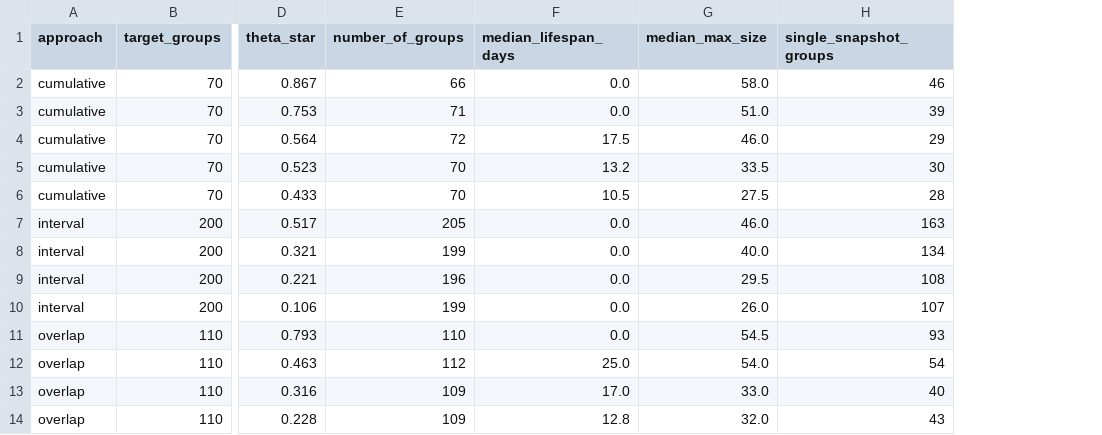
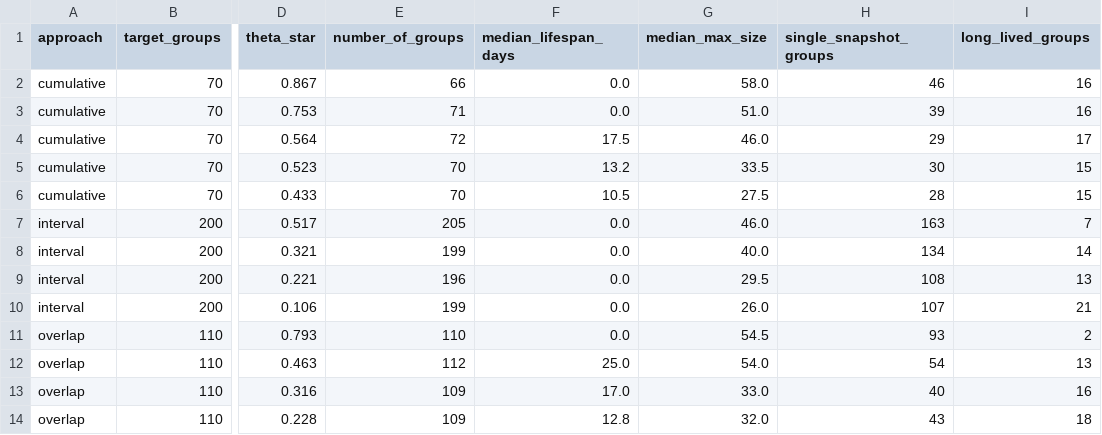
Before and after one commit to maha-marhag/unlabeled_group_detection, a CSV file: graph-matching/outputs/sensitivity_analysis/groups_at_theta_star.csv, drawn as a sheet; only a part is shown, gaps mark what is left out; the diff names each change by its address in the sheet, - before the commit and + after, or states it on an @@ line.

Commit message:
sensitivity analysis: Robustness of the dynamic groups to the number of snapshots

```diff
--- a/graph-matching/outputs/sensitivity_analysis/groups_at_theta_star.csv
+++ b/graph-matching/outputs/sensitivity_analysis/groups_at_theta_star.csv
+column I (long_lived_groups), rows 2-14: 16 | 16 | 17 | 15 | 15 | 7 | 14 | 13 | 21 | 2 | 13 | 16 | 18
```
Also changed, not shown: 32 other files.
